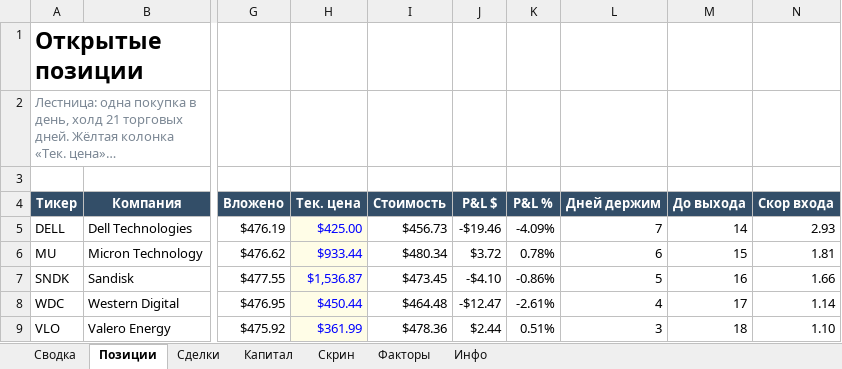
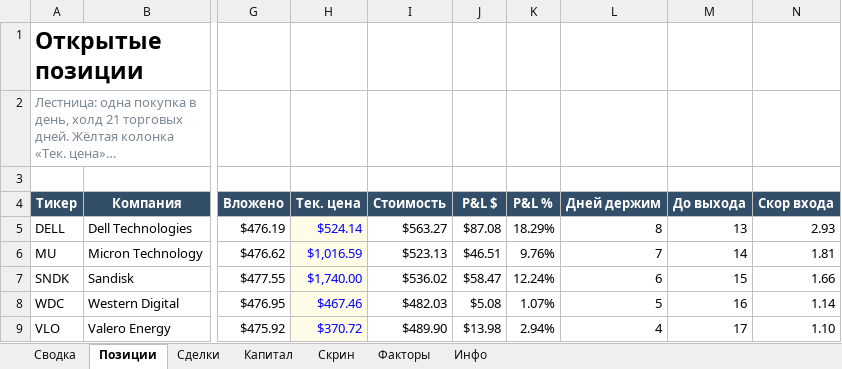
Before and after one commit to Vitoldinijs/sp500-screener, an Excel workbook: Portfolio.xlsx, sheet Позиции, drawn as a sheet; only a part is shown, gaps mark what is left out; long unchanged cells end in …; values as stored, in another font and other column widths than the file's, no borders; conditional formats not drawn; the diff covers the shown part only; the diff names each change by its address in the sheet, - before the commit and + after, or states it on an @@ line.

```diff
--- a/Portfolio.xlsx (sheet Позиции)
+++ b/Portfolio.xlsx (sheet Позиции)
-H5 (Тек. цена): $425.00
+H5 (Тек. цена): $524.14
-I5 (Стоимость): $456.73
+I5 (Стоимость): $563.27
-J5 (P&L $): -$19.46
+J5 (P&L $): $87.08
-K5 (P&L %): -4.09%
+K5 (P&L %): 18.29%
-L5 (Дней держим): 7
+L5 (Дней держим): 8
-M5 (До выхода): 14
+M5 (До выхода): 13
-H6 (Тек. цена): $933.44
+H6 (Тек. цена): $1,016.59
-I6 (Стоимость): $480.34
+I6 (Стоимость): $523.13
-J6 (P&L $): $3.72
+J6 (P&L $): $46.51
-K6 (P&L %): 0.78%
+K6 (P&L %): 9.76%
-L6 (Дней держим): 6
+L6 (Дней держим): 7
-M6 (До выхода): 15
+M6 (До выхода): 14
-H7 (Тек. цена): $1,536.87
+H7 (Тек. цена): $1,740.00
-I7 (Стоимость): $473.45
+I7 (Стоимость): $536.02
-J7 (P&L $): -$4.10
+J7 (P&L $): $58.47
-K7 (P&L %): -0.86%
+K7 (P&L %): 12.24%
-L7 (Дней держим): 5
+L7 (Дней держим): 6
-M7 (До выхода): 16
+M7 (До выхода): 15
-H8 (Тек. цена): $450.44
+H8 (Тек. цена): $467.46
-I8 (Стоимость): $464.48
+I8 (Стоимость): $482.03
-J8 (P&L $): -$12.47
+J8 (P&L $): $5.08
-K8 (P&L %): -2.61%
+K8 (P&L %): 1.07%
-L8 (Дней держим): 4
+L8 (Дней держим): 5
-M8 (До выхода): 17
+M8 (До выхода): 16
-H9 (Тек. цена): $361.99
+H9 (Тек. цена): $370.72
-I9 (Стоимость): $478.36
+I9 (Стоимость): $489.90
-J9 (P&L $): $2.44
+J9 (P&L $): $13.98
-K9 (P&L %): 0.51%
+K9 (P&L %): 2.94%
-L9 (Дней держим): 3
+L9 (Дней держим): 4
-M9 (До выхода): 18
+M9 (До выхода): 17
```
Also changed, not shown: 4 added rows, 1 removed row and 6 edited cells elsewhere in this sheet, sheet Скрин, sheet Сводка, sheet Капитал, sheet Инфо, charts or pictures, 6 other files.
